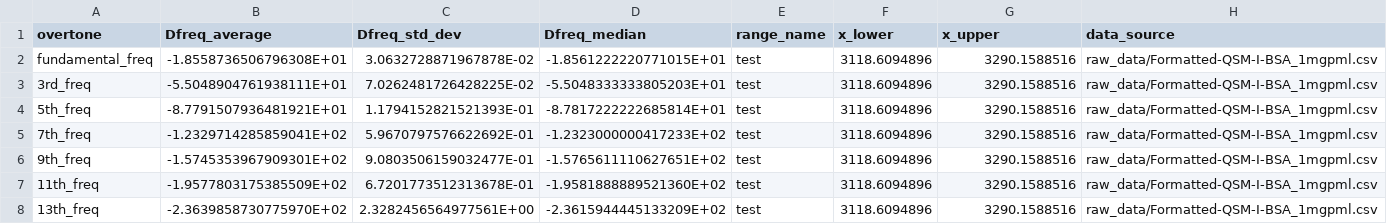
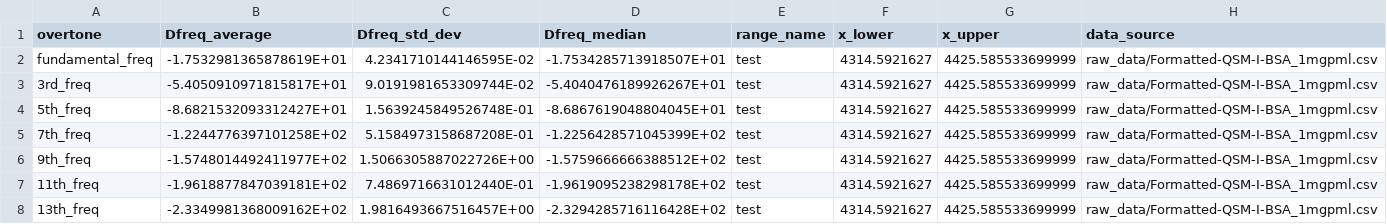
Before and after one commit to b-pardi/pyQCM, a CSV file: selected_ranges/clean_all_stats_rf.csv, drawn as a sheet.

```diff
--- a/selected_ranges/clean_all_stats_rf.csv
+++ b/selected_ranges/clean_all_stats_rf.csv
@@ -1,8 +1,8 @@
 overtone,Dfreq_average,Dfreq_std_dev,Dfreq_median,range_name,x_lower,x_upper,data_source
-fundamental_freq,-1.8558736506796308E+01,3.0632728871967878E-02,-1.8561222220771015E+01,test,3118.6094896,3290.1588516,raw_data/Formatted-QSM-I-BSA_1mgpml.csv
-3rd_freq,-5.5048904761938111E+01,7.0262481726428225E-02,-5.5048333333805203E+01,test,3118.6094896,3290.1588516,raw_data/Formatted-QSM-I-BSA_1mgpml.csv
-5th_freq,-8.7791507936481921E+01,1.1794152821521393E-01,-8.7817222222685814E+01,test,3118.6094896,3290.1588516,raw_data/Formatted-QSM-I-BSA_1mgpml.csv
-7th_freq,-1.2329714285859041E+02,5.9670797576622692E-01,-1.2323000000417233E+02,test,3118.6094896,3290.1588516,raw_data/Formatted-QSM-I-BSA_1mgpml.csv
-9th_freq,-1.5745353967909301E+02,9.0803506159032477E-01,-1.5765611110627651E+02,test,3118.6094896,3290.1588516,raw_data/Formatted-QSM-I-BSA_1mgpml.csv
-11th_freq,-1.9577803175385509E+02,6.7201773512313678E-01,-1.9581888889521360E+02,test,3118.6094896,3290.1588516,raw_data/Formatted-QSM-I-BSA_1mgpml.csv
-13th_freq,-2.3639858730775970E+02,2.3282456564977561E+00,-2.3615944445133209E+02,test,3118.6094896,3290.1588516,raw_data/Formatted-QSM-I-BSA_1mgpml.csv
+fundamental_freq,-1.7532981365878619E+01,4.2341710144146595E-02,-1.7534285713918507E+01,test,4314.5921627,4425.585533699999,raw_data/Formatted-QSM-I-BSA_1mgpml.csv
+3rd_freq,-5.4050910971815817E+01,9.0191981653309744E-02,-5.4040476189926267E+01,test,4314.5921627,4425.585533699999,raw_data/Formatted-QSM-I-BSA_1mgpml.csv
+5th_freq,-8.6821532093312427E+01,1.5639245849526748E-01,-8.6867619048804045E+01,test,4314.5921627,4425.585533699999,raw_data/Formatted-QSM-I-BSA_1mgpml.csv
+7th_freq,-1.2244776397101258E+02,5.1584973158687208E-01,-1.2256428571045399E+02,test,4314.5921627,4425.585533699999,raw_data/Formatted-QSM-I-BSA_1mgpml.csv
+9th_freq,-1.5748014492411977E+02,1.5066305887022726E+00,-1.5759666666388512E+02,test,4314.5921627,4425.585533699999,raw_data/Formatted-QSM-I-BSA_1mgpml.csv
+11th_freq,-1.9618877847039181E+02,7.4869716631012440E-01,-1.9619095238298178E+02,test,4314.5921627,4425.585533699999,raw_data/Formatted-QSM-I-BSA_1mgpml.csv
+13th_freq,-2.3349981368009162E+02,1.9816493667516457E+00,-2.3294285716116428E+02,test,4314.5921627,4425.585533699999,raw_data/Formatted-QSM-I-BSA_1mgpml.csv
```
Also changed, not shown: offset_data/COPY-PASTE_OFFSET_VALUES_HERE.csv, selected_ranges/clean_all_stats_dis.csv, 5 other files.
